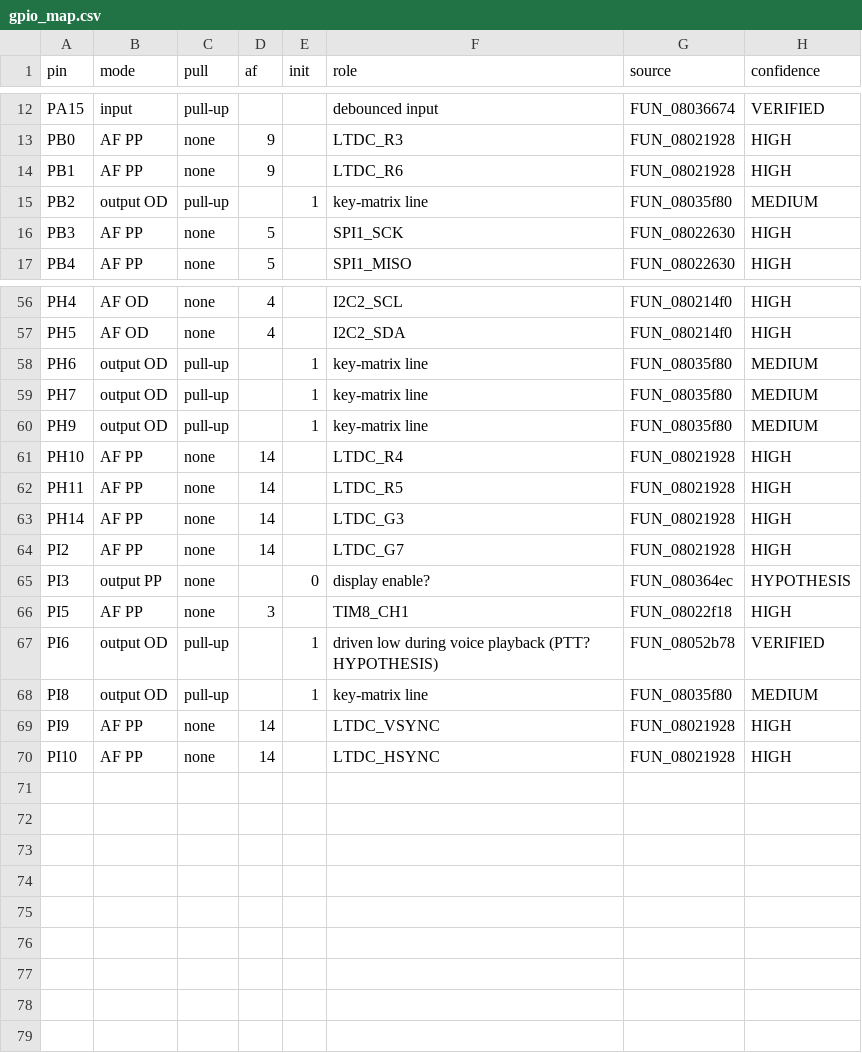
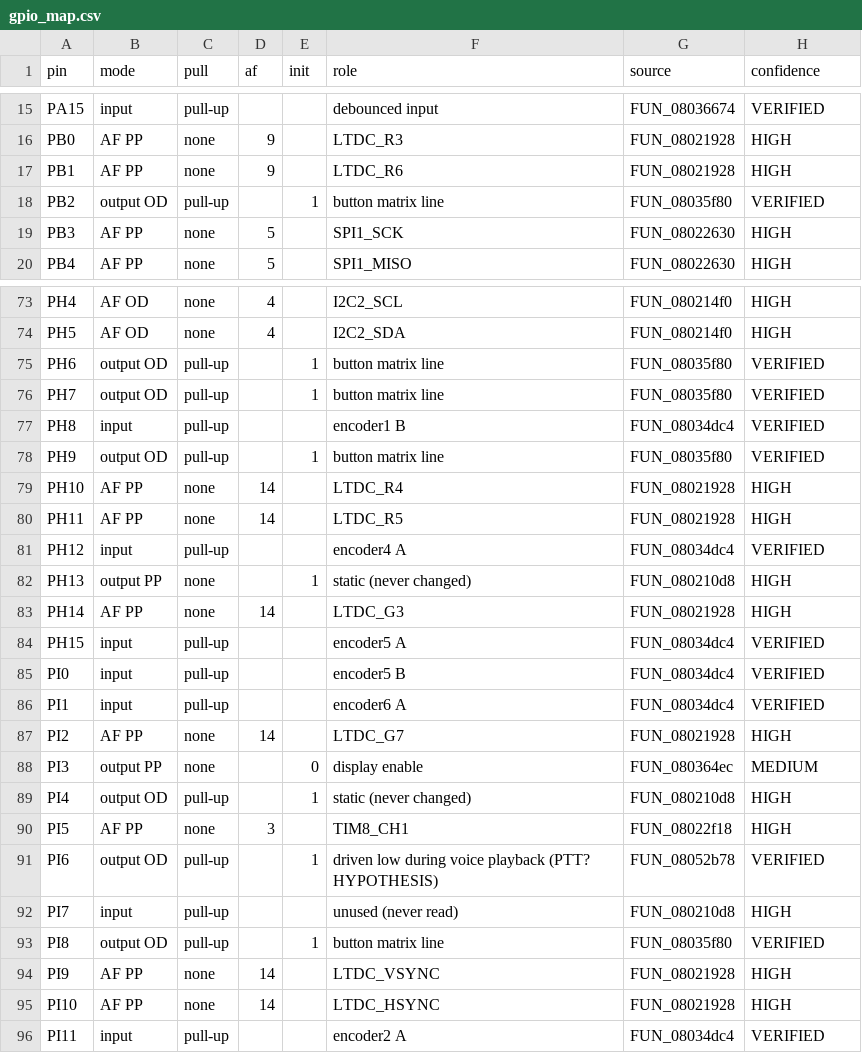
Before and after one commit to fventuri/g7250-base, a CSV file: control_unit/analysis/peripherals/gpio_map.csv, drawn as a sheet; only a part is shown, gaps mark what is left out; the diff covers the shown part only.

```diff
--- a/control_unit/analysis/peripherals/gpio_map.csv
+++ b/control_unit/analysis/peripherals/gpio_map.csv
@@ -14,3 +17,3 @@ PB0,AF PP,none,9,,LTDC_R3,FUN_08021928,HIGH
 PB1,AF PP,none,9,,LTDC_R6,FUN_08021928,HIGH
-PB2,output OD,pull-up,,1,key-matrix line,FUN_08035f80,MEDIUM
+PB2,output OD,pull-up,,1,button matrix line,FUN_08035f80,VERIFIED
 PB3,AF PP,none,5,,SPI1_SCK,FUN_08022630,HIGH
@@ -57,14 +74,23 @@ PH4,AF OD,none,4,,I2C2_SCL,FUN_080214f0,HIGH
 PH5,AF OD,none,4,,I2C2_SDA,FUN_080214f0,HIGH
-PH6,output OD,pull-up,,1,key-matrix line,FUN_08035f80,MEDIUM
-PH7,output OD,pull-up,,1,key-matrix line,FUN_08035f80,MEDIUM
-PH9,output OD,pull-up,,1,key-matrix line,FUN_08035f80,MEDIUM
+PH6,output OD,pull-up,,1,button matrix line,FUN_08035f80,VERIFIED
+PH7,output OD,pull-up,,1,button matrix line,FUN_08035f80,VERIFIED
+PH8,input,pull-up,,,encoder1 B,FUN_08034dc4,VERIFIED
+PH9,output OD,pull-up,,1,button matrix line,FUN_08035f80,VERIFIED
 PH10,AF PP,none,14,,LTDC_R4,FUN_08021928,HIGH
 PH11,AF PP,none,14,,LTDC_R5,FUN_08021928,HIGH
+PH12,input,pull-up,,,encoder4 A,FUN_08034dc4,VERIFIED
+PH13,output PP,none,,1,static (never changed),FUN_080210d8,HIGH
 PH14,AF PP,none,14,,LTDC_G3,FUN_08021928,HIGH
+PH15,input,pull-up,,,encoder5 A,FUN_08034dc4,VERIFIED
+PI0,input,pull-up,,,encoder5 B,FUN_08034dc4,VERIFIED
+PI1,input,pull-up,,,encoder6 A,FUN_08034dc4,VERIFIED
 PI2,AF PP,none,14,,LTDC_G7,FUN_08021928,HIGH
-PI3,output PP,none,,0,display enable?,FUN_080364ec,HYPOTHESIS
+PI3,output PP,none,,0,display enable,FUN_080364ec,MEDIUM
+PI4,output OD,pull-up,,1,static (never changed),FUN_080210d8,HIGH
 PI5,AF PP,none,3,,TIM8_CH1,FUN_08022f18,HIGH
 PI6,output OD,pull-up,,1,driven low during voice playback (PTT? HYPOTHESIS),FUN_08052b78,VERIFIED
-PI8,output OD,pull-up,,1,key-matrix line,FUN_08035f80,MEDIUM
+PI7,input,pull-up,,,unused (never read),FUN_080210d8,HIGH
+PI8,output OD,pull-up,,1,button matrix line,FUN_08035f80,VERIFIED
 PI9,AF PP,none,14,,LTDC_VSYNC,FUN_08021928,HIGH
 PI10,AF PP,none,14,,LTDC_HSYNC,FUN_08021928,HIGH
+PI11,input,pull-up,,,encoder2 A,FUN_08034dc4,VERIFIED
```
Also changed, not shown: 17 added rows and 15 edited cells elsewhere in this file, main_unit/analysis/peripherals/gpio_map.csv, 1 other file.
